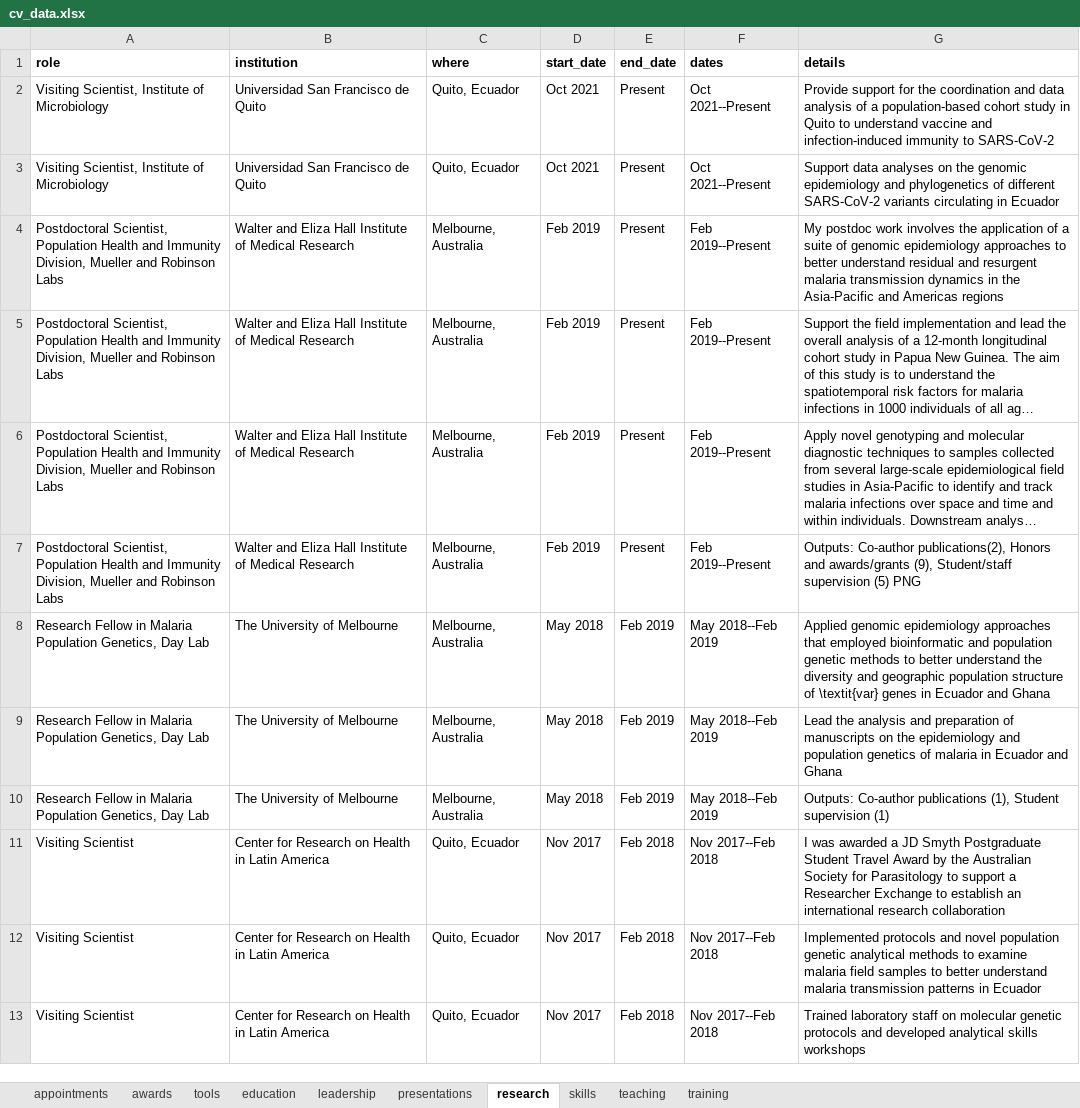
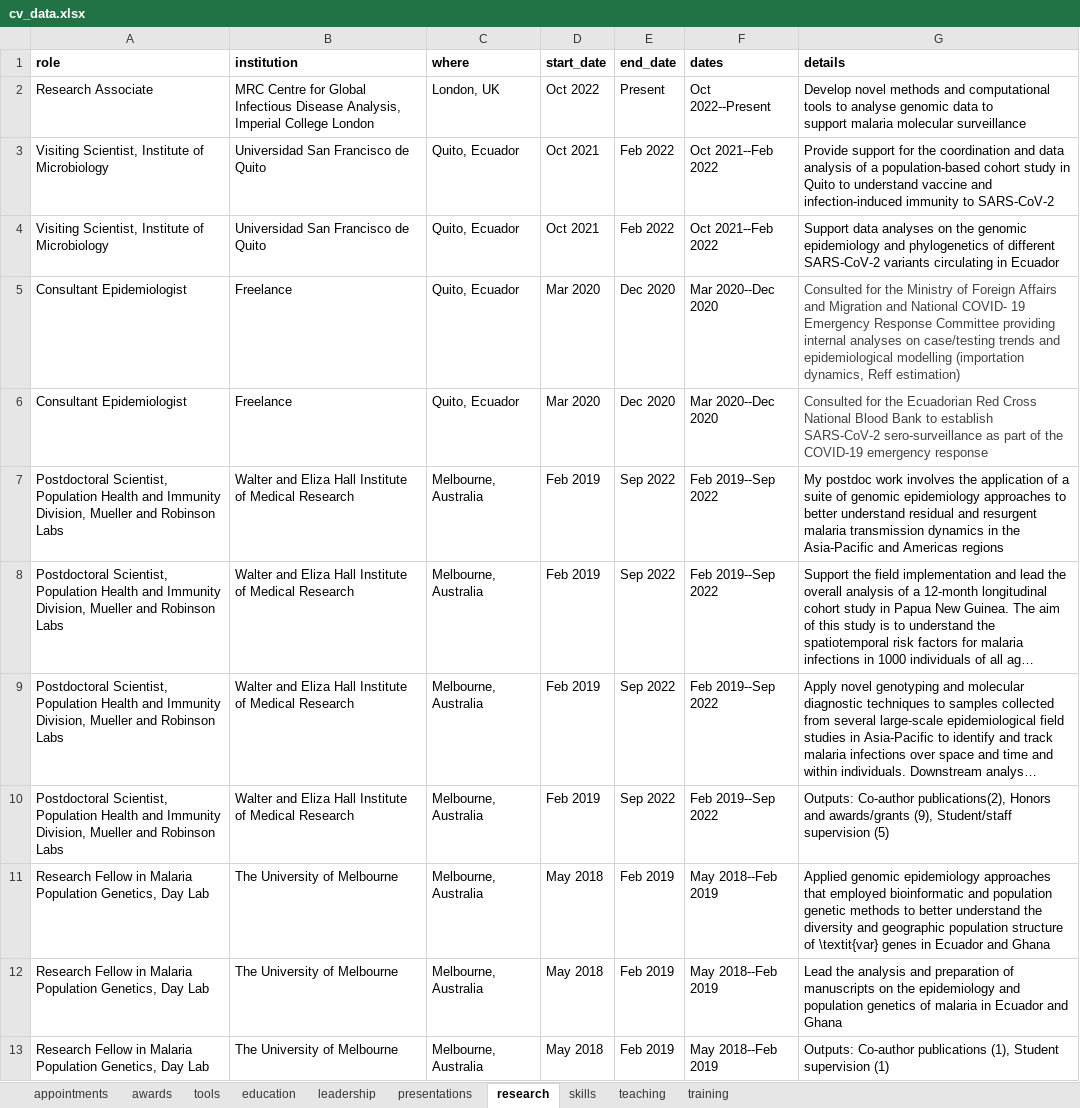
Before and after one commit to shaziaruybal/cv, an Excel workbook: data/cv_data.xlsx, sheet research, drawn as a sheet; only a part is shown; the shorter side is filled out with more unchanged rows; long unchanged cells end in …; values as stored, in another font and other column widths than the file's, no borders; addresses are those after the commit; ↵ is a line break in a cell; the diff names each change by its address in the sheet, - before the commit and + after, or states it on an @@ line.

```diff
--- a/data/cv_data.xlsx (sheet research)
+++ b/data/cv_data.xlsx (sheet research)
+row 2: Research Associate | MRC Centre for Global Infectious Disease Analysis, Imperial College London | London, UK | Oct 2022 | Present | Oct 2022--Present | Develop novel methods and computational tools to analyse genomic data to ↵ support malaria molecular surveillance
-E3:E4 (end_date): Present
+E3:E4 (end_date): Feb 2022
-F3:F4 (dates): Oct 2021--Present
+F3:F4 (dates): Oct 2021--Feb 2022
+row 5: Consultant Epidemiologist | Freelance | Quito, Ecuador | Mar 2020 | Dec 2020 | Mar 2020--Dec 2020 | Consulted for the Ministry of Foreign Affairs and Migration and National COVID- 19 Emergency Response Committee providing internal analyses on case/testing trends and epidemiological modelling (importation dynamics, Reff estimation)
+row 6: Consultant Epidemiologist | Freelance | Quito, Ecuador | Mar 2020 | Dec 2020 | Mar 2020--Dec 2020 | Consulted for the Ecuadorian Red Cross National Blood Bank to establish SARS-CoV-2 sero-surveillance as part of the COVID-19 emergency response
-E7:E10 (end_date): Present
+E7:E10 (end_date): Sep 2022
-F7:F10 (dates): Feb 2019--Present
+F7:F10 (dates): Feb 2019--Sep 2022
-G10 (details): …supervision (5) PNG
+G10 (details): …supervision (5)
```
Also changed, not shown: sheet leadership, sheet appointments, sheet tools, sheet presentations, sheet teaching, sheet awards, 3 other files.
